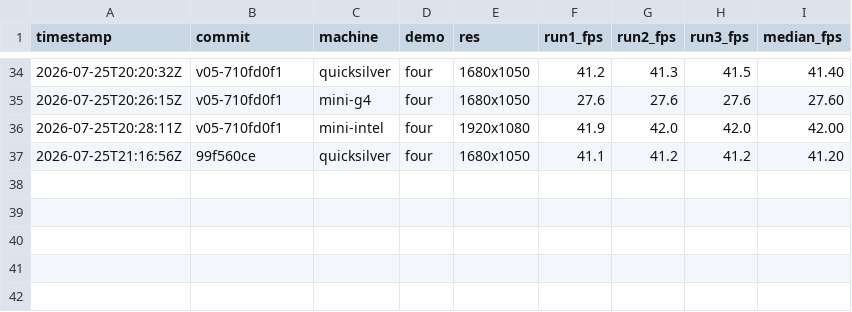
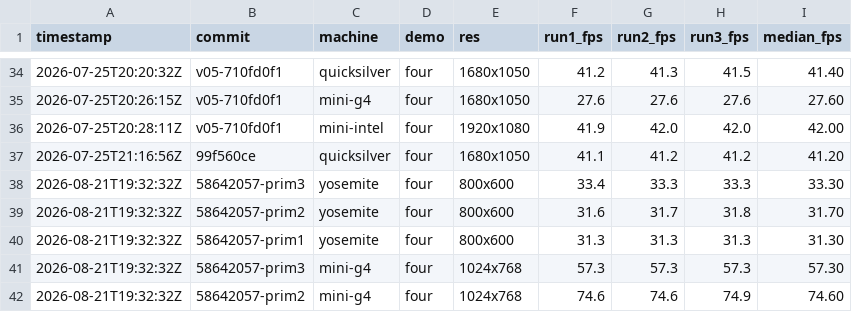
Before and after one commit to matthewdeaves/old-mac-quake3, a CSV file: benchmarks/results.csv, drawn as a sheet; only a part is shown, gaps mark what is left out.

```diff
--- a/benchmarks/results.csv
+++ b/benchmarks/results.csv
@@ -37 +37,6 @@ timestamp,commit,machine,demo,res,run1_fps,run2_fps,run3_fps,median_fps
 2026-07-25T21:16:56Z,99f560ce,quicksilver,four,1680x1050,41.1,41.2,41.2,41.20
+2026-08-21T19:32:32Z,58642057-prim3,yosemite,four,800x600,33.4,33.3,33.3,33.30
+2026-08-21T19:32:32Z,58642057-prim2,yosemite,four,800x600,31.6,31.7,31.8,31.70
+2026-08-21T19:32:32Z,58642057-prim1,yosemite,four,800x600,31.3,31.3,31.3,31.30
+2026-08-21T19:32:32Z,58642057-prim3,mini-g4,four,1024x768,57.3,57.3,57.3,57.30
+2026-08-21T19:32:32Z,58642057-prim2,mini-g4,four,1024x768,74.6,74.6,74.9,74.60
```
Also changed, not shown: 2 other files.
